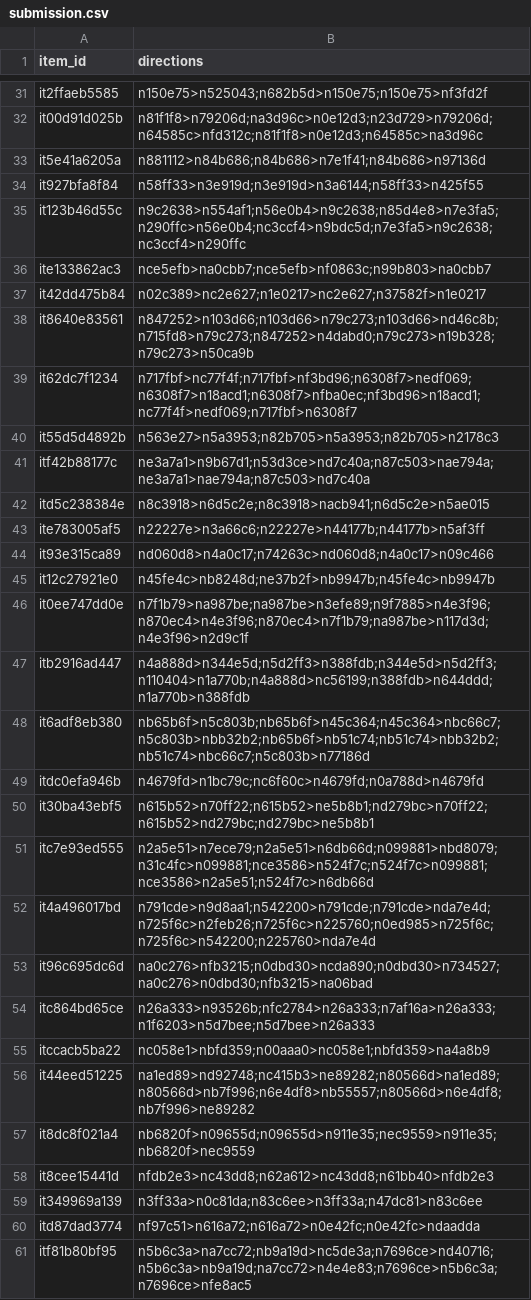
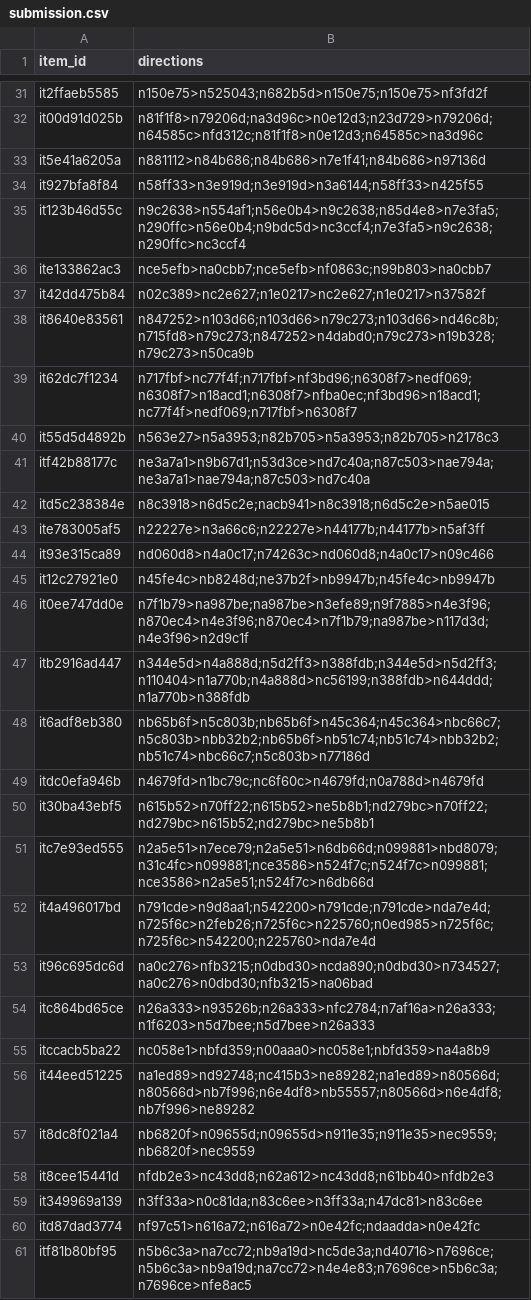
Before and after one commit to Yashmm7890/home-health-visit-delay, a CSV file: orienting-hierarchy-fragment/submission.csv, drawn as a sheet; only a part is shown, gaps mark what is left out; the diff covers the shown part only.

```diff
--- a/orienting-hierarchy-fragment/submission.csv
+++ b/orienting-hierarchy-fragment/submission.csv
@@ -34,5 +34,5 @@ it5e41a6205a,n881112>n84b686;n84b686>n7e1f41;n84b686>n97136d
 it927bfa8f84,n58ff33>n3e919d;n3e919d>n3a6144;n58ff33>n425f55
-it123b46d55c,n9c2638>n554af1;n56e0b4>n9c2638;n85d4e8>n7e3fa5;n290ffc>n56e0b4;nc3ccf4>n9bdc5d;n7e3fa5>n9c2638;nc3ccf4>n290ffc
+it123b46d55c,n9c2638>n554af1;n56e0b4>n9c2638;n85d4e8>n7e3fa5;n290ffc>n56e0b4;n9bdc5d>nc3ccf4;n7e3fa5>n9c2638;n290ffc>nc3ccf4
 ite133862ac3,nce5efb>na0cbb7;nce5efb>nf0863c;n99b803>na0cbb7
-it42dd475b84,n02c389>nc2e627;n1e0217>nc2e627;n37582f>n1e0217
+it42dd475b84,n02c389>nc2e627;n1e0217>nc2e627;n1e0217>n37582f
 it8640e83561,n847252>n103d66;n103d66>n79c273;n103d66>nd46c8b;n715fd8>n79c273;n847252>n4dabd0;n79c273>n19b328;n79c273>n50ca9b
@@ -41,3 +41,3 @@ it55d5d4892b,n563e27>n5a3953;n82b705>n5a3953;n82b705>n2178c3
 itf42b88177c,ne3a7a1>n9b67d1;n53d3ce>nd7c40a;n87c503>nae794a;ne3a7a1>nae794a;n87c503>nd7c40a
-itd5c238384e,n8c3918>n6d5c2e;n8c3918>nacb941;n6d5c2e>n5ae015
+itd5c238384e,n8c3918>n6d5c2e;nacb941>n8c3918;n6d5c2e>n5ae015
 ite783005af5,n22227e>n3a66c6;n22227e>n44177b;n44177b>n5af3ff
@@ -46,6 +46,6 @@ it12c27921e0,n45fe4c>nb8248d;ne37b2f>nb9947b;n45fe4c>nb9947b
 it0ee747dd0e,n7f1b79>na987be;na987be>n3efe89;n9f7885>n4e3f96;n870ec4>n4e3f96;n870ec4>n7f1b79;na987be>n117d3d;n4e3f96>n2d9c1f
-itb2916ad447,n4a888d>n344e5d;n5d2ff3>n388fdb;n344e5d>n5d2ff3;n110404>n1a770b;n4a888d>nc56199;n388fdb>n644ddd;n1a770b>n388fdb
+itb2916ad447,n344e5d>n4a888d;n5d2ff3>n388fdb;n344e5d>n5d2ff3;n110404>n1a770b;n4a888d>nc56199;n388fdb>n644ddd;n1a770b>n388fdb
 it6adf8eb380,nb65b6f>n5c803b;nb65b6f>n45c364;n45c364>nbc66c7;n5c803b>nbb32b2;nb65b6f>nb51c74;nb51c74>nbb32b2;nb51c74>nbc66c7;n5c803b>n77186d
 itdc0efa946b,n4679fd>n1bc79c;nc6f60c>n4679fd;n0a788d>n4679fd
-it30ba43ebf5,n615b52>n70ff22;n615b52>ne5b8b1;nd279bc>n70ff22;n615b52>nd279bc;nd279bc>ne5b8b1
+it30ba43ebf5,n615b52>n70ff22;n615b52>ne5b8b1;nd279bc>n70ff22;nd279bc>n615b52;nd279bc>ne5b8b1
 itc7e93ed555,n2a5e51>n7ece79;n2a5e51>n6db66d;n099881>nbd8079;n31c4fc>n099881;nce3586>n524f7c;n524f7c>n099881;nce3586>n2a5e51;n524f7c>n6db66d
@@ -53,9 +53,9 @@ it4a496017bd,n791cde>n9d8aa1;n542200>n791cde;n791cde>nda7e4d;n725f6c>n2feb26;n72
 it96c695dc6d,na0c276>nfb3215;n0dbd30>ncda890;n0dbd30>n734527;na0c276>n0dbd30;nfb3215>na06bad
-itc864bd65ce,n26a333>n93526b;nfc2784>n26a333;n7af16a>n26a333;n1f6203>n5d7bee;n5d7bee>n26a333
+itc864bd65ce,n26a333>n93526b;n26a333>nfc2784;n7af16a>n26a333;n1f6203>n5d7bee;n5d7bee>n26a333
 itccacb5ba22,nc058e1>nbfd359;n00aaa0>nc058e1;nbfd359>na4a8b9
-it44eed51225,na1ed89>nd92748;nc415b3>ne89282;n80566d>na1ed89;n80566d>nb7f996;n6e4df8>nb55557;n80566d>n6e4df8;nb7f996>ne89282
-it8dc8f021a4,nb6820f>n09655d;n09655d>n911e35;nec9559>n911e35;nb6820f>nec9559
+it44eed51225,na1ed89>nd92748;nc415b3>ne89282;na1ed89>n80566d;n80566d>nb7f996;n6e4df8>nb55557;n80566d>n6e4df8;nb7f996>ne89282
+it8dc8f021a4,nb6820f>n09655d;n09655d>n911e35;n911e35>nec9559;nb6820f>nec9559
 it8cee15441d,nfdb2e3>nc43dd8;n62a612>nc43dd8;n61bb40>nfdb2e3
 it349969a139,n3ff33a>n0c81da;n83c6ee>n3ff33a;n47dc81>n83c6ee
-itd87dad3774,nf97c51>n616a72;n616a72>n0e42fc;n0e42fc>ndaadda
-itf81b80bf95,n5b6c3a>na7cc72;nb9a19d>nc5de3a;n7696ce>nd40716;n5b6c3a>nb9a19d;na7cc72>n4e4e83;n7696ce>n5b6c3a;n7696ce>nfe8ac5
+itd87dad3774,nf97c51>n616a72;n616a72>n0e42fc;ndaadda>n0e42fc
+itf81b80bf95,n5b6c3a>na7cc72;nb9a19d>nc5de3a;nd40716>n7696ce;n5b6c3a>nb9a19d;na7cc72>n4e4e83;n7696ce>n5b6c3a;n7696ce>nfe8ac5
```
Also changed, not shown: 81 edited cells elsewhere in this file, 1 other file.
